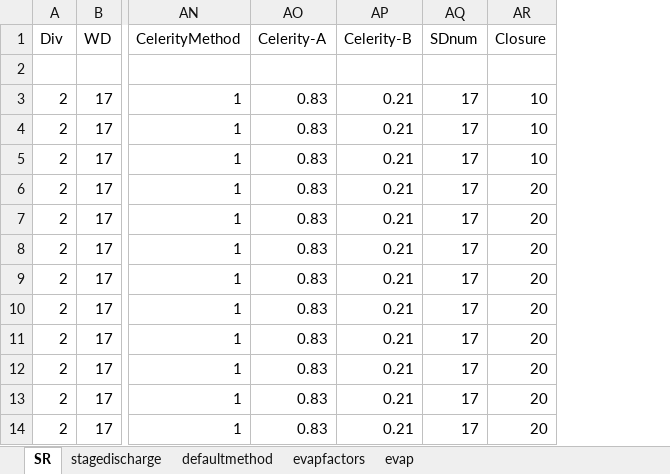
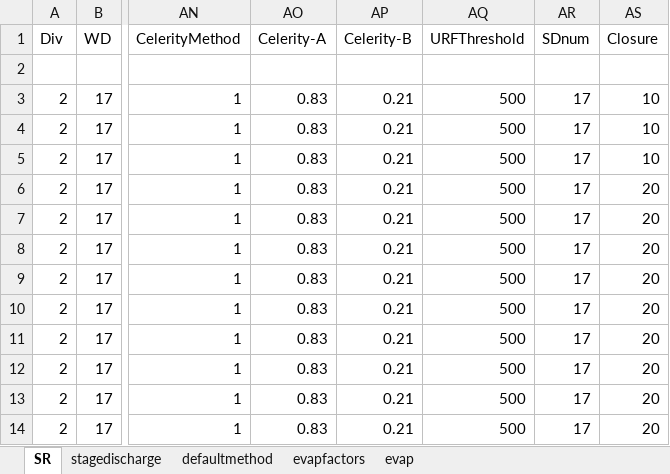
Before and after one commit to OpenCDSS/ArkDSS-Colors-of-Water, an Excel workbook: matlab/StateTL_inputdata.xlsx, sheet SR, drawn as a sheet; only a part is shown, gaps mark what is left out; values as stored, in another font and other column widths than the file's, no borders; the diff names each change by its address in the sheet, - before the commit and + after, or states it on an @@ line.

Commit message:
StateTL 11/11/2021 GLE moving avg, cal stats, urfthreshold - Issue #7 and #15

```diff
--- a/matlab/StateTL_inputdata.xlsx (sheet SR)
+++ b/matlab/StateTL_inputdata.xlsx (sheet SR)
+column AQ (URFThreshold), rows 3-14: all 500
```
Also changed, not shown: formulas that keep their value, 3 other files.
